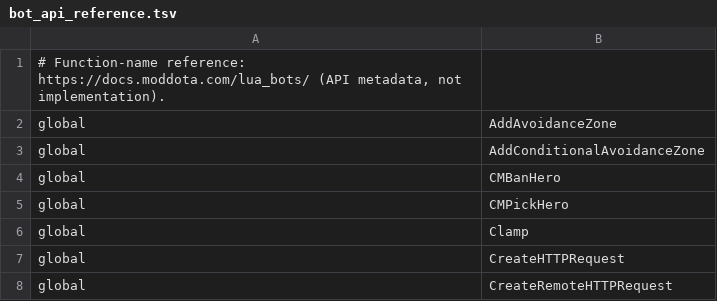
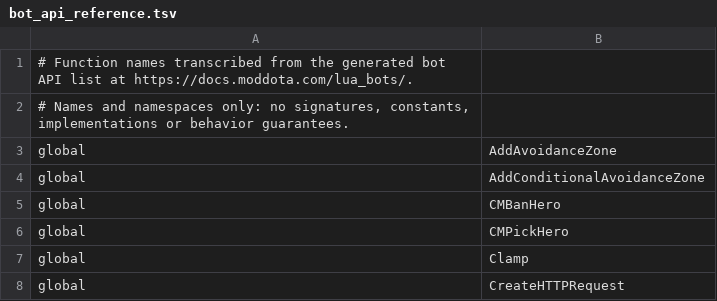
Before and after one commit to alexstanovoy/bota, a TSV file: tools/bot_api_reference.tsv, drawn as a sheet; only a part is shown; the shorter side is filled out with more unchanged rows.

```diff
--- a/tools/bot_api_reference.tsv
+++ b/tools/bot_api_reference.tsv
@@ -1,2 +1,3 @@
-# Function-name reference: https://docs.moddota.com/lua_bots/ (API metadata, not implementation).
+# Function names transcribed from the generated bot API list at https://docs.moddota.com/lua_bots/.
+# Names and namespaces only: no signatures, constants, implementations or behavior guarantees.
 global	AddAvoidanceZone
```
Also changed, not shown: 2 other files.
